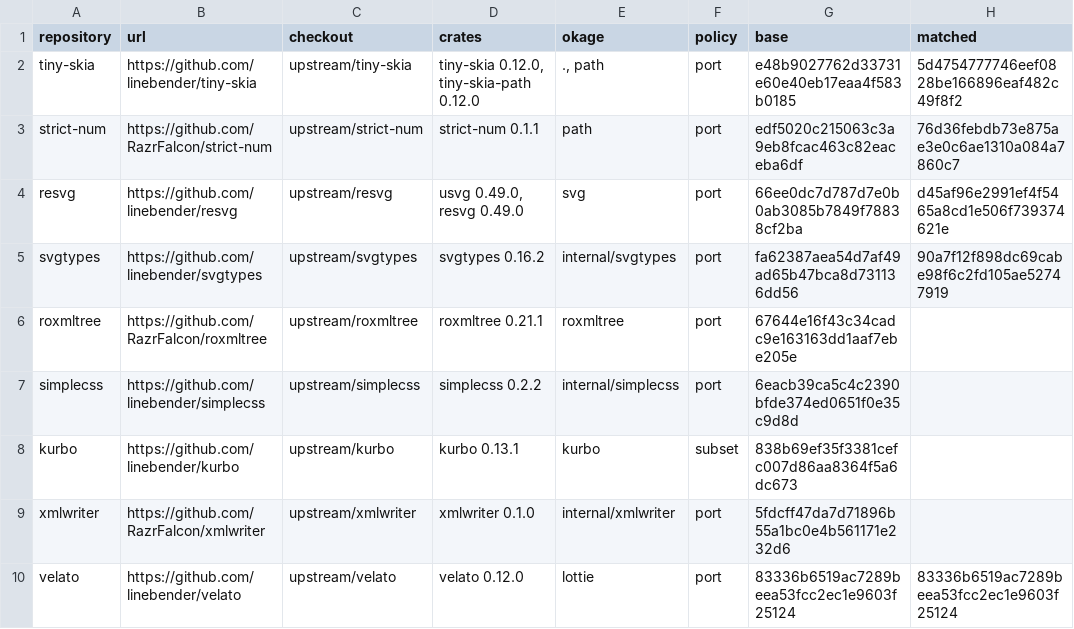
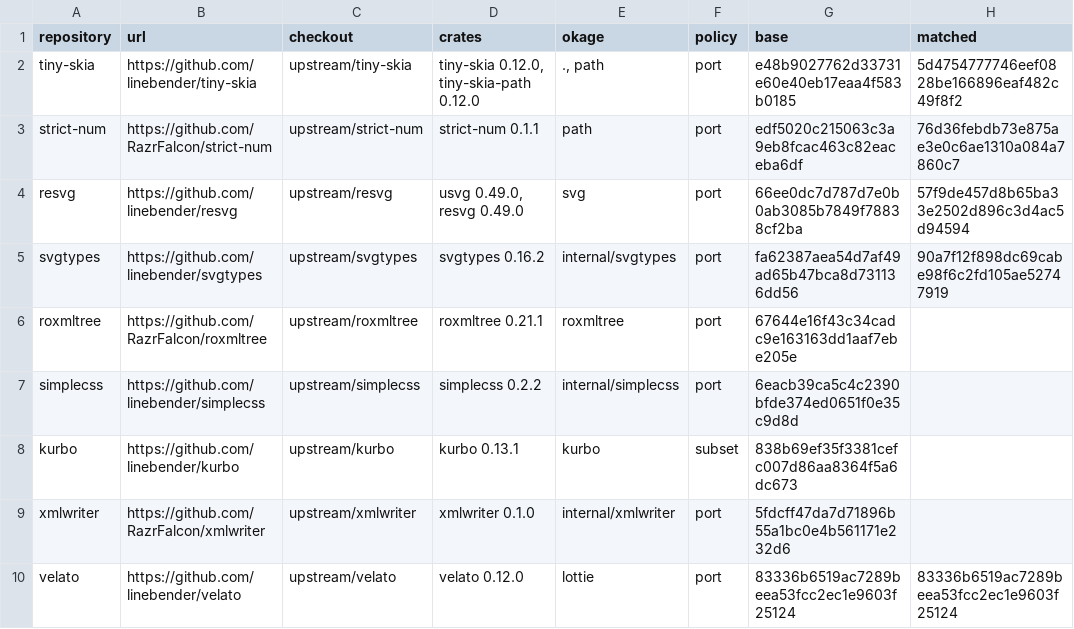
Before and after one commit to xo/okage, a TSV file: docs/upstream/upstreams.tsv, drawn as a sheet; only a part is shown.

```diff
--- a/docs/upstream/upstreams.tsv
+++ b/docs/upstream/upstreams.tsv
@@ -3,3 +3,3 @@ tiny-skia	https://github.com/linebender/tiny-skia	upstream/tiny-skia	tiny-skia 0
 strict-num	https://github.com/RazrFalcon/strict-num	upstream/strict-num	strict-num 0.1.1	path	port	edf5020c215063c3a9eb8fcac463c82eaceba6df	76d36febdb73e875ae3e0c6ae1310a084a7860c7
-resvg	https://github.com/linebender/resvg	upstream/resvg	usvg 0.49.0, resvg 0.49.0	svg	port	66ee0dc7d787d7e0b0ab3085b7849f78838cf2ba	d45af96e2991ef4f5465a8cd1e506f739374621e
+resvg	https://github.com/linebender/resvg	upstream/resvg	usvg 0.49.0, resvg 0.49.0	svg	port	66ee0dc7d787d7e0b0ab3085b7849f78838cf2ba	57f9de457d8b65ba33e2502d896c3d4ac5d94594
 svgtypes	https://github.com/linebender/svgtypes	upstream/svgtypes	svgtypes 0.16.2	internal/svgtypes	port	fa62387aea54d7af49ad65b47bca8d731136dd56	90a7f12f898dc69cabe98f6c2fd105ae52747919
```
Also changed, not shown: docs/upstream/resvg.tsv, 3 other files.
